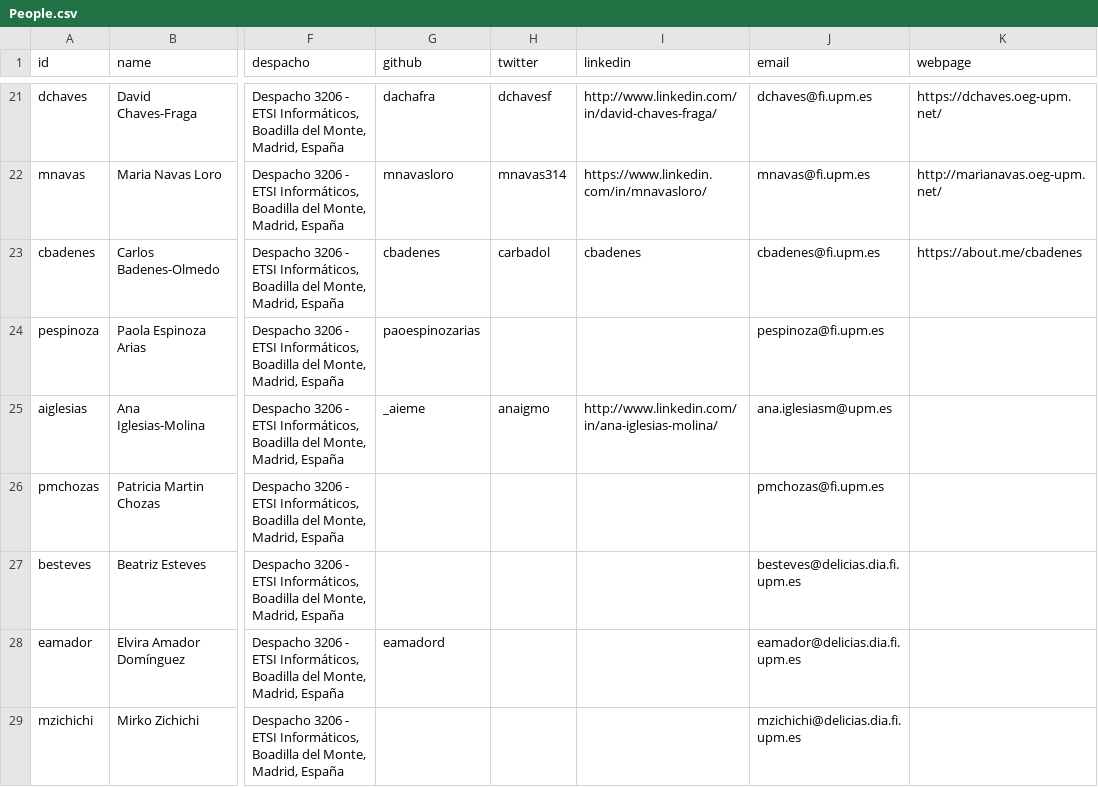
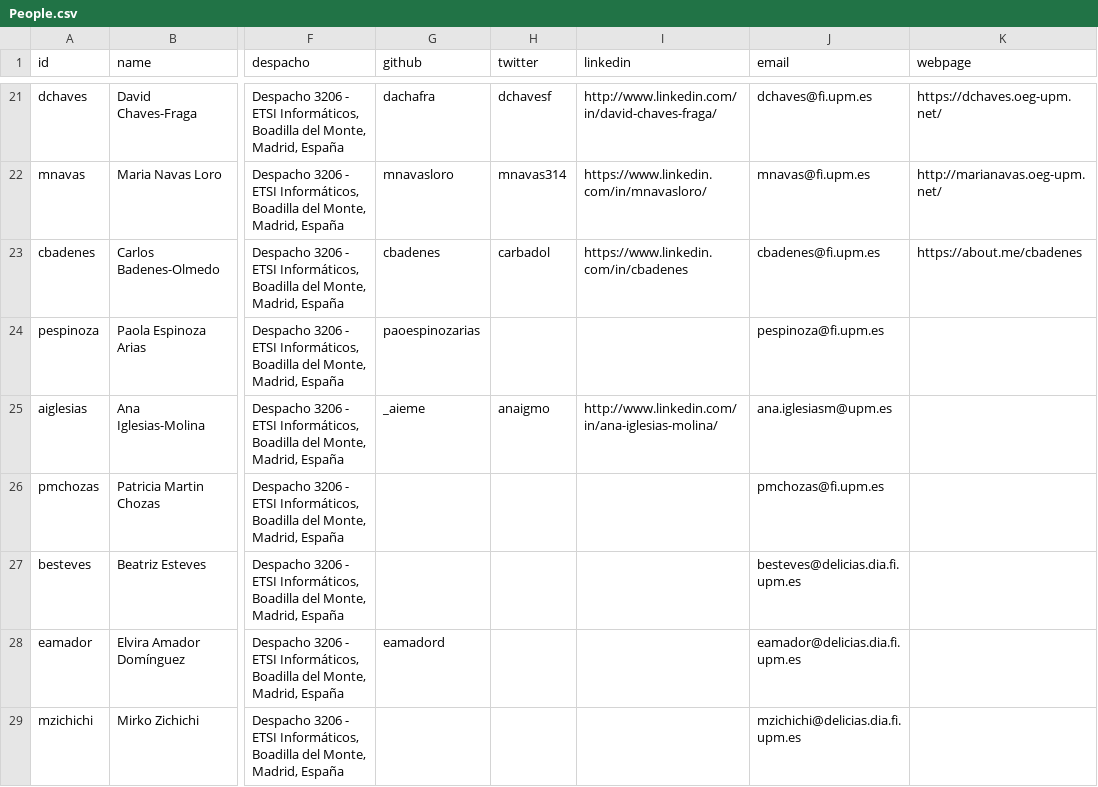
Before and after one commit to oeg-upm/website, a CSV file: data/People.csv, drawn as a sheet; only a part is shown, gaps mark what is left out; the diff names each change by its address in the sheet, - before the commit and + after, or states it on an @@ line.

Commit message:
added linkedin url

```diff
--- a/data/People.csv
+++ b/data/People.csv
-I23 (linkedin): cbadenes
+I23 (linkedin): https://www.linkedin.com/in/cbadenes
```
